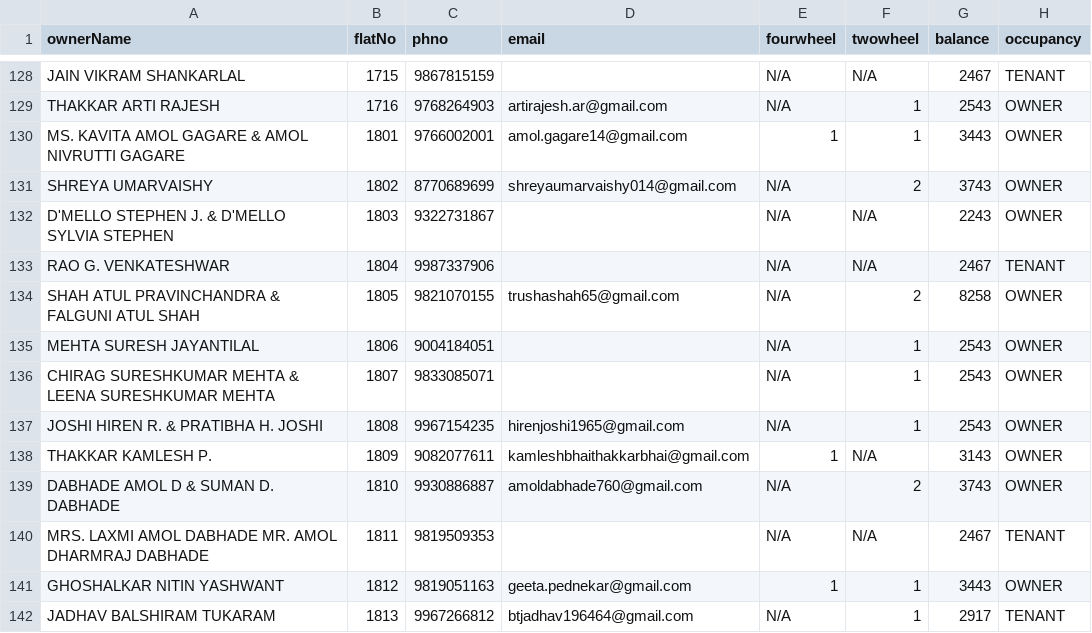
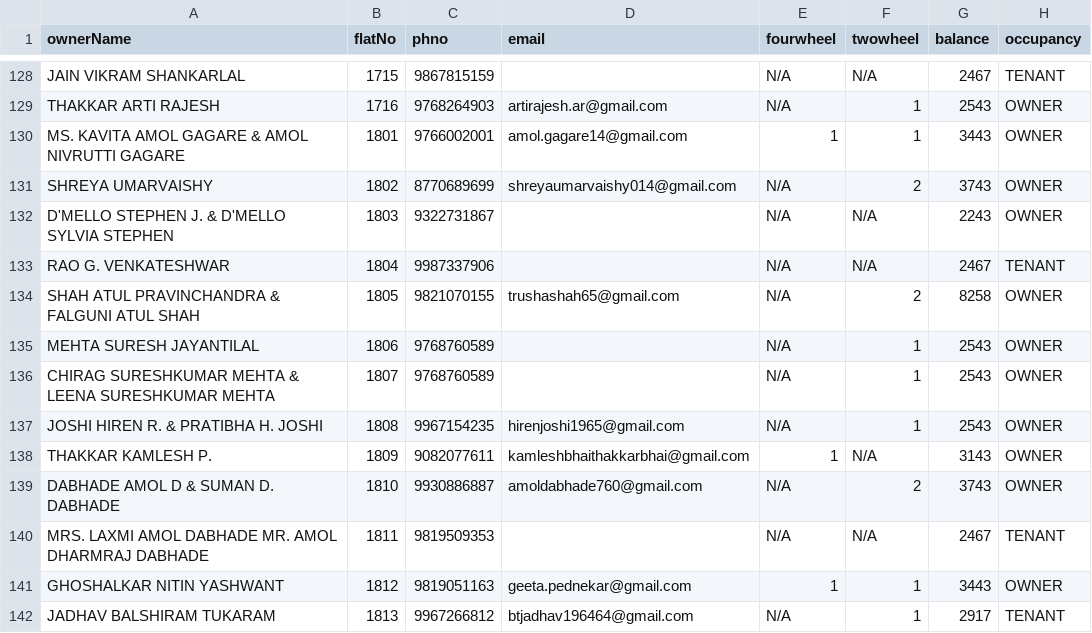
Before and after one commit to 9vishwashah/NEWSIDDHIVINAYAKCHS, a CSV file: asset/DecData.csv, drawn as a sheet; only a part is shown, gaps mark what is left out; the diff names each change by its address in the sheet, - before the commit and + after, or states it on an @@ line.

Commit message:
updated mobile no of 1806 and 1807

```diff
--- a/asset/DecData.csv
+++ b/asset/DecData.csv
-C135 (phno): 9004184051
+C135 (phno): 9768760589
-C136 (phno): 9833085071
+C136 (phno): 9768760589
```
